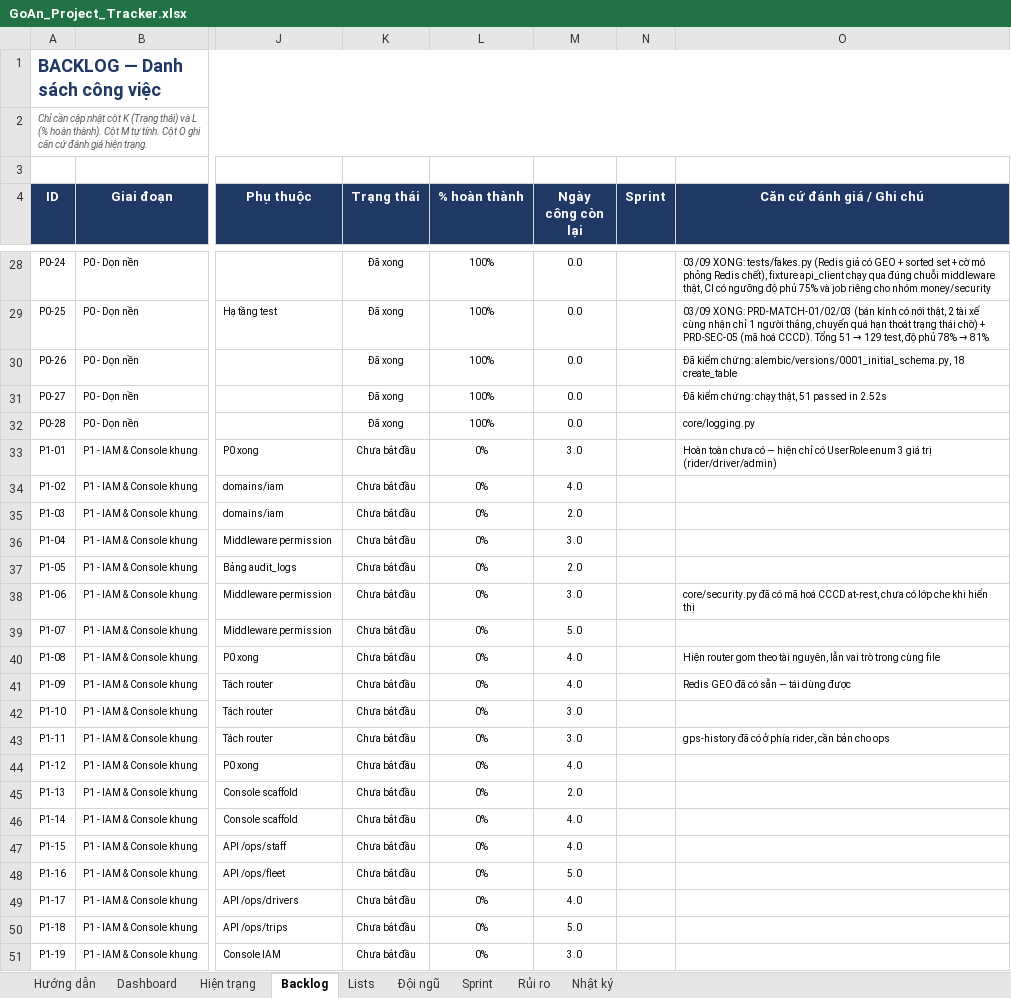
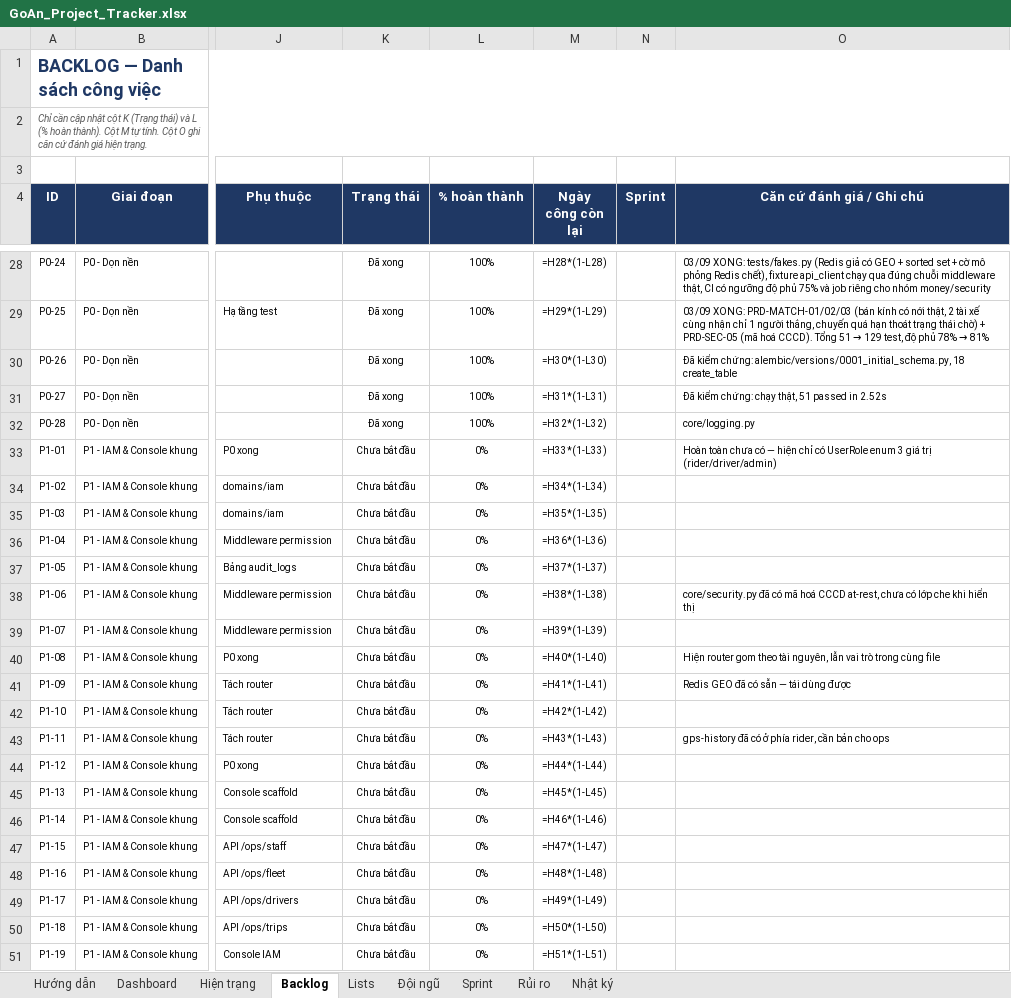
Before and after one commit to brucenguyen1852-IT/Goan, an Excel workbook: docs/GoAn_Project_Tracker.xlsx, sheet Backlog, drawn as a sheet; only a part is shown, gaps mark what is left out; values as stored, in another font and other column widths than the file's, no borders; formulas without a stored value are shown as written; charts and pictures and conditional formats not drawn; the diff covers the shown part only; the diff names each change by its address in the sheet, - before the commit and + after, or states it on an @@ line.

```diff
--- a/docs/GoAn_Project_Tracker.xlsx (sheet Backlog)
+++ b/docs/GoAn_Project_Tracker.xlsx (sheet Backlog)
-M28 (Ngày công còn lại): 0.0
+M28 (Ngày công còn lại): =H28*(1-L28)
-M29 (Ngày công còn lại): 0.0
+M29 (Ngày công còn lại): =H29*(1-L29)
-M30 (Ngày công còn lại): 0.0
+M30 (Ngày công còn lại): =H30*(1-L30)
-M31 (Ngày công còn lại): 0.0
+M31 (Ngày công còn lại): =H31*(1-L31)
-M32 (Ngày công còn lại): 0.0
+M32 (Ngày công còn lại): =H32*(1-L32)
-M33 (Ngày công còn lại): 3.0
+M33 (Ngày công còn lại): =H33*(1-L33)
-M34 (Ngày công còn lại): 4.0
+M34 (Ngày công còn lại): =H34*(1-L34)
-M35 (Ngày công còn lại): 2.0
+M35 (Ngày công còn lại): =H35*(1-L35)
-M36 (Ngày công còn lại): 3.0
+M36 (Ngày công còn lại): =H36*(1-L36)
-M37 (Ngày công còn lại): 2.0
+M37 (Ngày công còn lại): =H37*(1-L37)
-M38 (Ngày công còn lại): 3.0
+M38 (Ngày công còn lại): =H38*(1-L38)
-M39 (Ngày công còn lại): 5.0
+M39 (Ngày công còn lại): =H39*(1-L39)
-M40 (Ngày công còn lại): 4.0
+M40 (Ngày công còn lại): =H40*(1-L40)
-M41 (Ngày công còn lại): 4.0
+M41 (Ngày công còn lại): =H41*(1-L41)
-M42 (Ngày công còn lại): 3.0
+M42 (Ngày công còn lại): =H42*(1-L42)
-M43 (Ngày công còn lại): 3.0
+M43 (Ngày công còn lại): =H43*(1-L43)
-M44 (Ngày công còn lại): 4.0
+M44 (Ngày công còn lại): =H44*(1-L44)
-M45 (Ngày công còn lại): 2.0
+M45 (Ngày công còn lại): =H45*(1-L45)
-M46 (Ngày công còn lại): 4.0
+M46 (Ngày công còn lại): =H46*(1-L46)
-M47 (Ngày công còn lại): 4.0
+M47 (Ngày công còn lại): =H47*(1-L47)
-M48 (Ngày công còn lại): 5.0
+M48 (Ngày công còn lại): =H48*(1-L48)
-M49 (Ngày công còn lại): 4.0
+M49 (Ngày công còn lại): =H49*(1-L49)
-M50 (Ngày công còn lại): 5.0
+M50 (Ngày công còn lại): =H50*(1-L50)
-M51 (Ngày công còn lại): 3.0
+M51 (Ngày công còn lại): =H51*(1-L51)
```
Also changed, not shown: 1 added row, 1 removed row and 125 edited cells elsewhere in this sheet, sheet Dashboard, sheet Hiện trạng, sheet Đội ngũ, charts or pictures, 12 other files.
